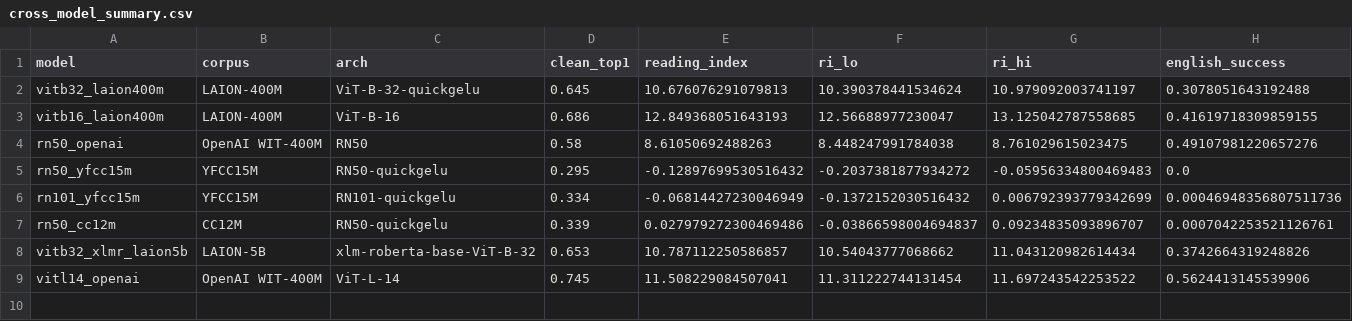
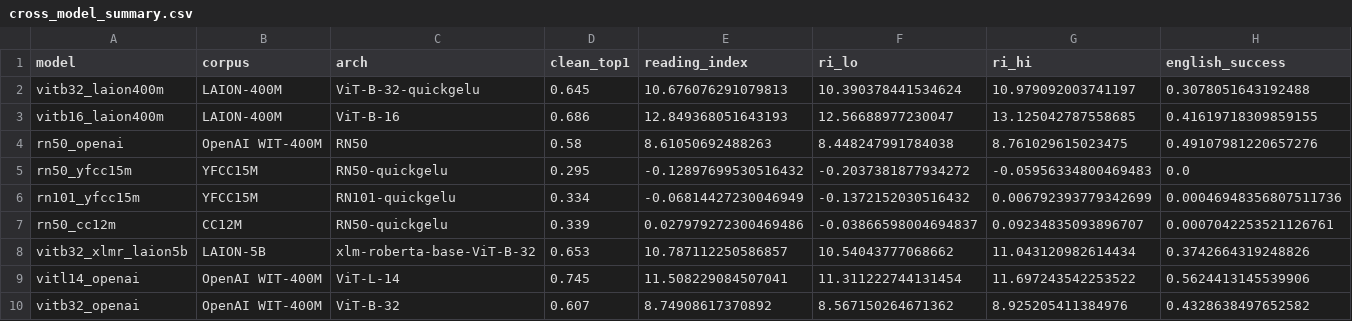
Before and after one commit to maikelleon/cross-lingual-typographic-attacks, a CSV file: results/cross_model_summary.csv, drawn as a sheet; only a part is shown; rows hold the shown columns only; the diff names each change by its address in the sheet, - before the commit and + after, or states it on an @@ line.

```diff
--- a/results/cross_model_summary.csv
+++ b/results/cross_model_summary.csv
+row 10: vitb32_openai | OpenAI WIT-400M | ViT-B-32 | 0.607 | 8.74908617370892 | 8.567150264671362 | 8.925205411384976 | 0.4328638497652582
```
Also changed, not shown: outputs/data/fig3_reading.csv, outputs/data/fig4_similarity.csv, 20 other files.
